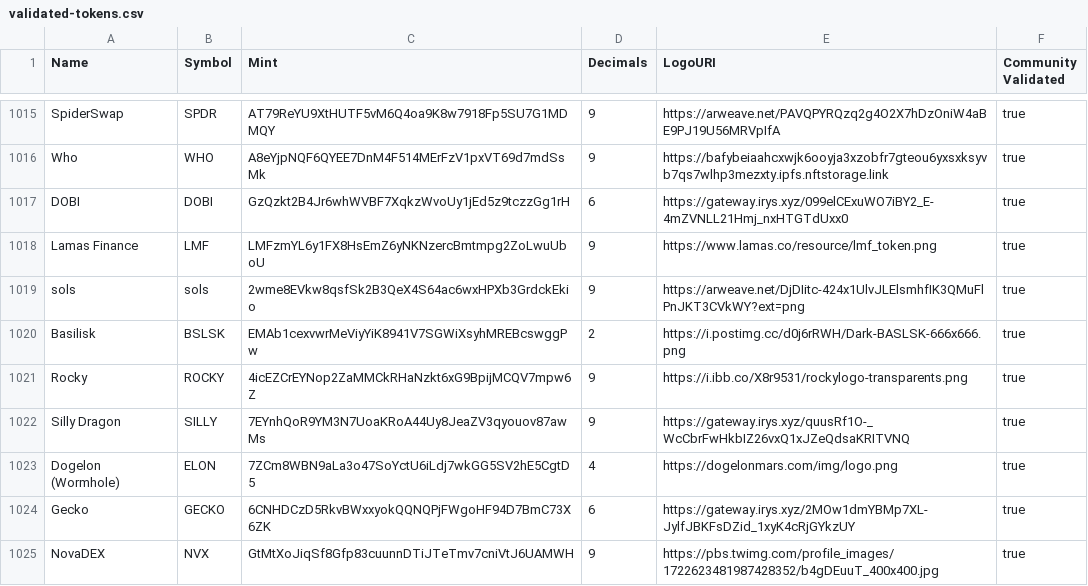
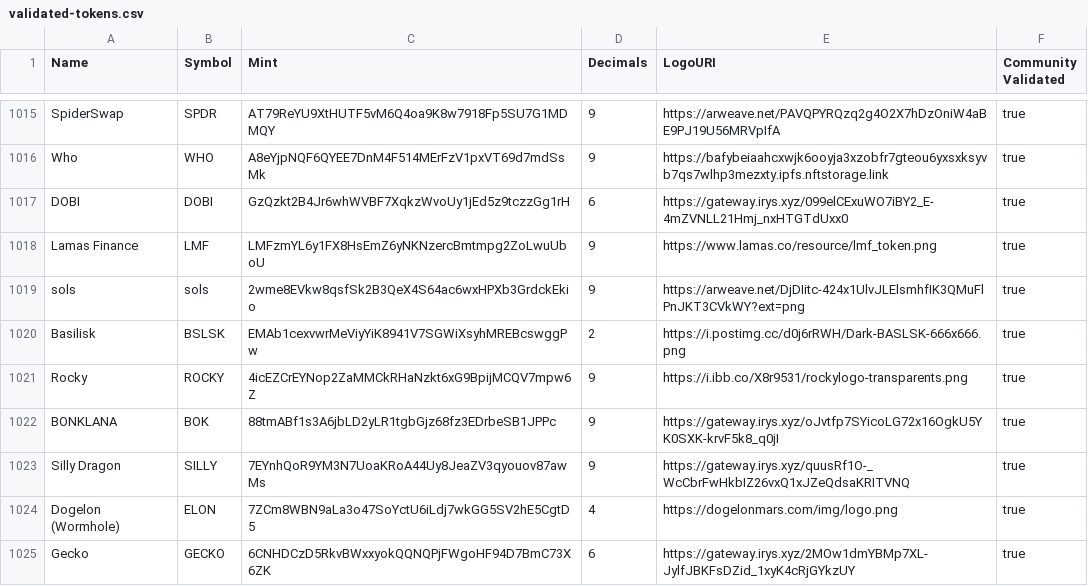
Before and after one commit to lakshay35/token-list, a CSV file: validated-tokens.csv, drawn as a sheet; only a part is shown, gaps mark what is left out; the shorter side is filled out with more unchanged rows.

Commit message:
PR for BONKLANA (#517)
* PR for BONKLANA

* Update validated-tokens.csv

---------

Co-authored-by: Timoon21 <95104873+Timoon21@users.noreply.github.com>
Co-authored-by: 0xSoju2 <155345966+0xSoju2@users.noreply.github.com>
Co-authored-by: mei <15177990+9yoi@users.noreply.github.com>

```diff
--- a/validated-tokens.csv
+++ b/validated-tokens.csv
@@ -1021,2 +1021,3 @@ Basilisk,BSLSK,EMAb1cexvwrMeViyYiK8941V7SGWiXsyhMREBcswggPw,2,https://i.postimg.
 Rocky,ROCKY,4icEZCrEYNop2ZaMMCkRHaNzkt6xG9BpijMCQV7mpw6Z,9,https://i.ibb.co/X8r9531/rockylogo-transparents.png,true
+BONKLANA,BOK,88tmABf1s3A6jbLD2yLR1tgbGjz68fz3EDrbeSB1JPPc,9,https://gateway.irys.xyz/oJvtfp7SYicoLG72x16OgkU5YK0SXK-krvF5k8_q0jI,true
 Silly Dragon,SILLY,7EYnhQoR9YM3N7UoaKRoA44Uy8JeaZV3qyouov87awMs,9,https://gateway.irys.xyz/quusRf1O-_WcCbrFwHkbIZ26vxQ1xJZeQdsaKRITVNQ,true
```
